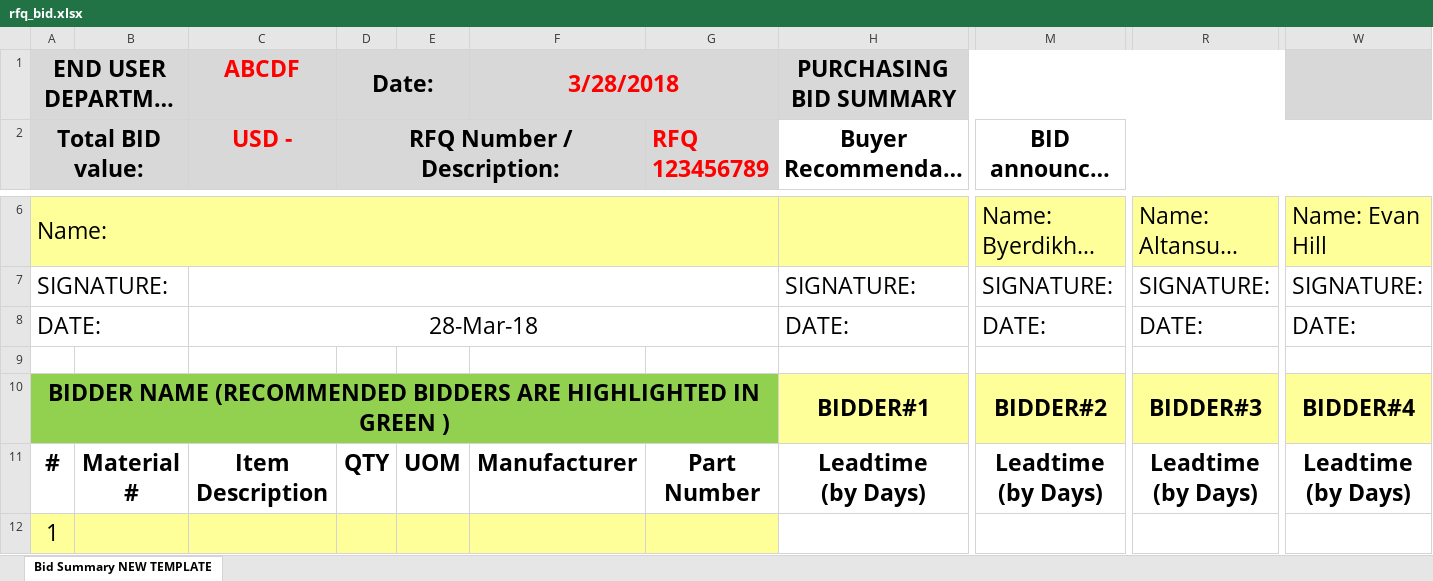
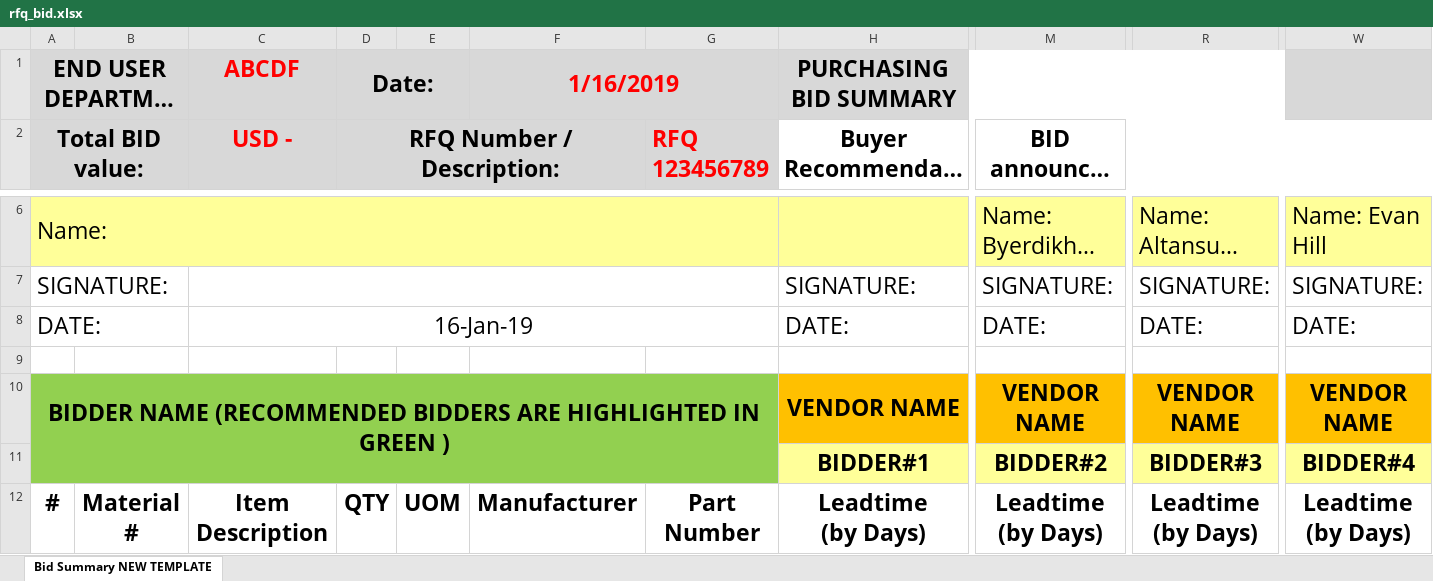
Before and after one commit to amrakun/back-ot, an Excel workbook: src/private/templates/rfq_bid.xlsx, sheet Bid Summary NEW TEMPLATE, drawn as a sheet; only a part is shown, gaps mark what is left out; the shorter side is filled out with more unchanged rows; long unchanged cells end in …; values as stored, in another font and other column widths than the file's, no borders; charts and pictures not drawn; removed rows and columns are numbered as before the commit, all else as after; rows hold the shown columns only; the diff names each change by its address in the sheet, - before the commit and + after, or states it on an @@ line.

Commit message:
Changed rfq bid excel

```diff
--- a/src/private/templates/rfq_bid.xlsx (sheet Bid Summary NEW TEMPLATE)
+++ b/src/private/templates/rfq_bid.xlsx (sheet Bid Summary NEW TEMPLATE)
-F1: 3/28/2018
+F1: 1/16/2019
-C8: 28-Mar-18
+C8: 16-Jan-19
+row 10: BIDDER NAME (RECOMMENDED BIDDERS ARE HIGHLIGHTED IN GREEN ) |  |  |  |  |  |  | VENDOR NAME | VENDOR NAME | VENDOR NAME | VENDOR NAME
@@ column A renumbered in row 11 @@
-A10:G10 merged
-B11:G11 fill: none
+B11:G11 fill: #92D050
```
Also changed, not shown: formulas that keep their value, charts or pictures, 2 other files.
